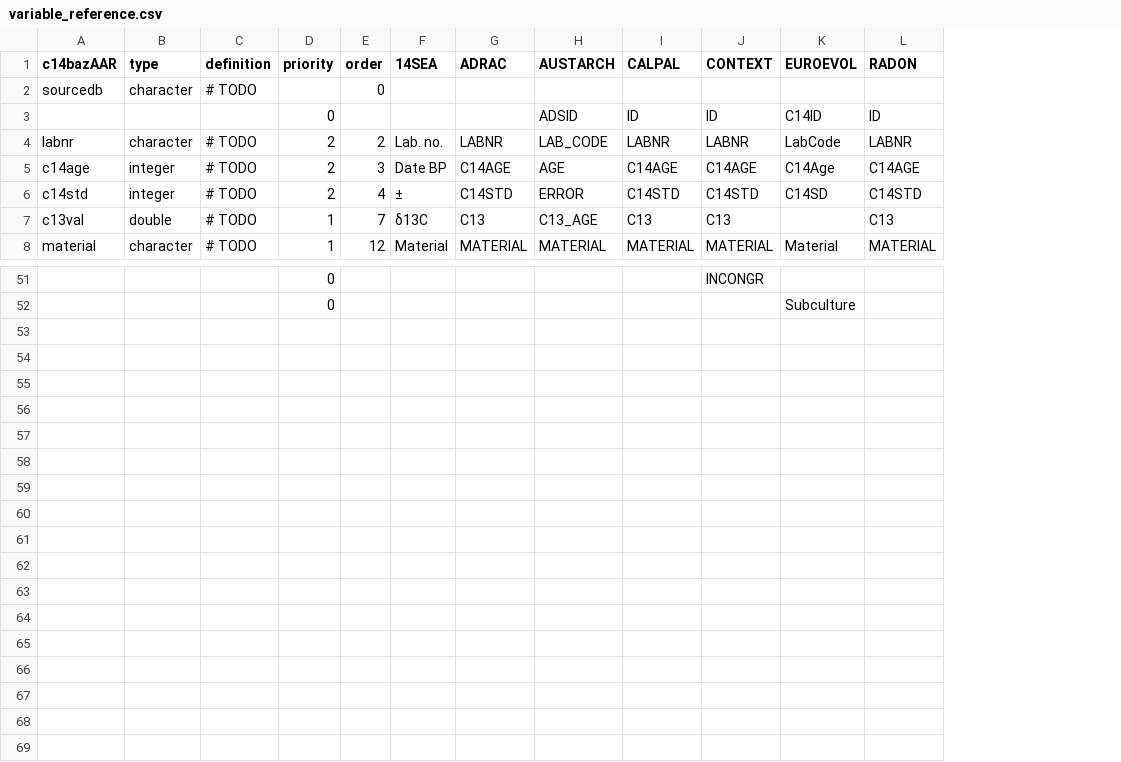
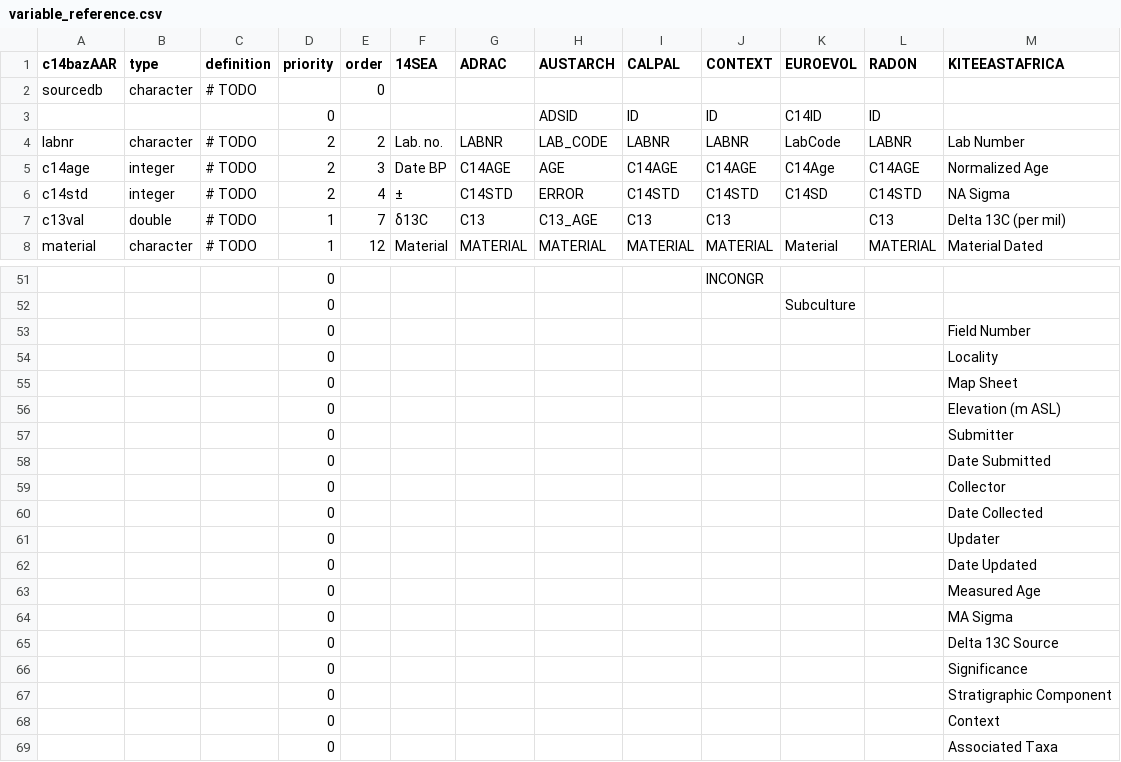
Before and after one commit to ropensci/c14bazAAR, a CSV file: data-raw/variable_reference.csv, drawn as a sheet; only a part is shown, gaps mark what is left out; the diff names each change by its address in the sheet, - before the commit and + after, or states it on an @@ line.

Commit message:
KITEeastAfrica: updated parser and variable reference table

```diff
--- a/data-raw/variable_reference.csv
+++ b/data-raw/variable_reference.csv
+column M (KITEEASTAFRICA), rows 4-8: Lab Number | Normalized Age | NA Sigma | Delta 13C (per mil) | Material Dated
+row 53:  |  |  | 0 |  |  |  |  |  |  |  |  | Field Number
+row 54:  |  |  | 0 |  |  |  |  |  |  |  |  | Locality
+row 55:  |  |  | 0 |  |  |  |  |  |  |  |  | Map Sheet
+row 56:  |  |  | 0 |  |  |  |  |  |  |  |  | Elevation (m ASL)
+row 57:  |  |  | 0 |  |  |  |  |  |  |  |  | Submitter
+row 58:  |  |  | 0 |  |  |  |  |  |  |  |  | Date Submitted
+row 59:  |  |  | 0 |  |  |  |  |  |  |  |  | Collector
+row 60:  |  |  | 0 |  |  |  |  |  |  |  |  | Date Collected
+row 61:  |  |  | 0 |  |  |  |  |  |  |  |  | Updater
+row 62:  |  |  | 0 |  |  |  |  |  |  |  |  | Date Updated
+row 63:  |  |  | 0 |  |  |  |  |  |  |  |  | Measured Age
+row 64:  |  |  | 0 |  |  |  |  |  |  |  |  | MA Sigma
+row 65:  |  |  | 0 |  |  |  |  |  |  |  |  | Delta 13C Source
+row 66:  |  |  | 0 |  |  |  |  |  |  |  |  | Significance
+row 67:  |  |  | 0 |  |  |  |  |  |  |  |  | Stratigraphic Component
+row 68:  |  |  | 0 |  |  |  |  |  |  |  |  | Context
+row 69:  |  |  | 0 |  |  |  |  |  |  |  |  | Associated Taxa
```
Also changed, not shown: 1 other file.
